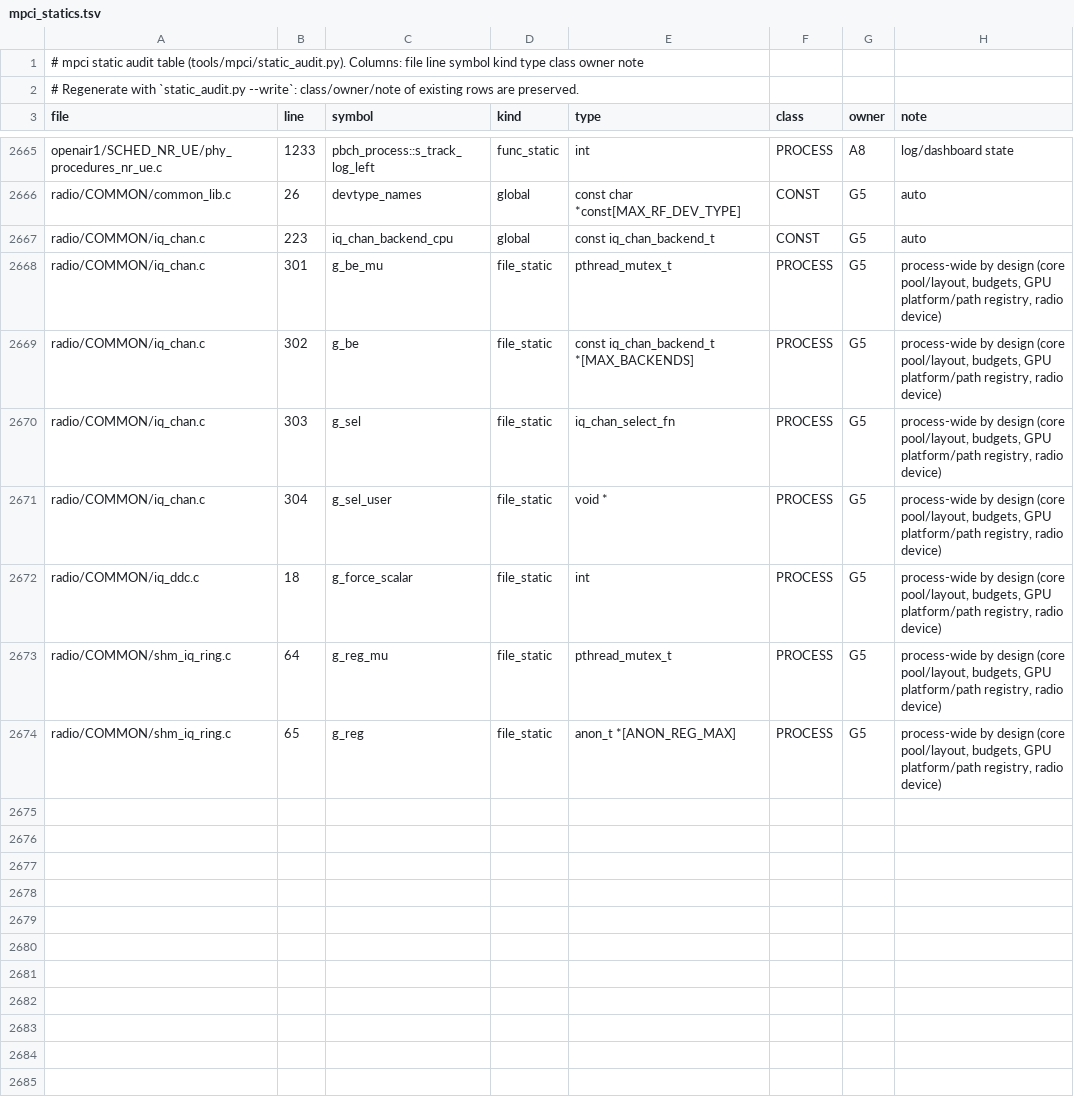
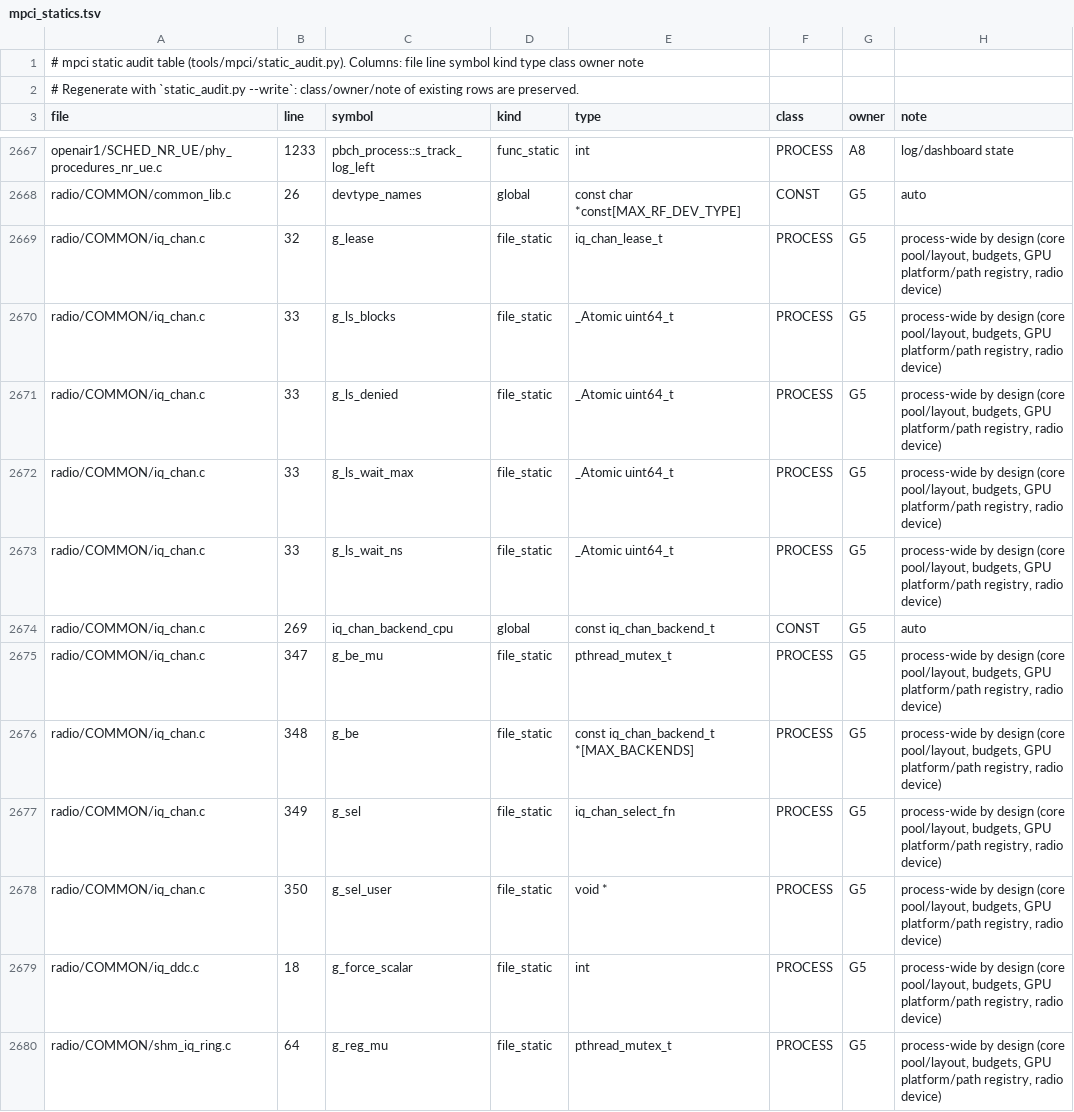
Before and after one commit to nico-net/passive_agnostic_rx_for_sensing, a TSV file: tools/mpci/mpci_statics.tsv, drawn as a sheet; only a part is shown, gaps mark what is left out; the shorter side is filled out with more unchanged rows; the diff covers the shown part only.

Commit message:
feat(mpci): channelizer workers lease class CHAN from the core pool; feed reader on the layout's I/O role

```diff
--- a/tools/mpci/mpci_statics.tsv
+++ b/tools/mpci/mpci_statics.tsv
@@ -2666,7 +2668,12 @@ openair1/SCHED_NR_UE/phy_procedures_nr_ue.c	1233	pbch_process::s_track_log_left
 radio/COMMON/common_lib.c	26	devtype_names	global	const char *const[MAX_RF_DEV_TYPE]	CONST	G5	auto
-radio/COMMON/iq_chan.c	223	iq_chan_backend_cpu	global	const iq_chan_backend_t	CONST	G5	auto
-radio/COMMON/iq_chan.c	301	g_be_mu	file_static	pthread_mutex_t	PROCESS	G5	process-wide by design (core pool/layout, budgets, GPU platform/path registry, radio device)
-radio/COMMON/iq_chan.c	302	g_be	file_static	const iq_chan_backend_t *[MAX_BACKENDS]	PROCESS	G5	process-wide by design (core pool/layout, budgets, GPU platform/path registry, radio device)
-radio/COMMON/iq_chan.c	303	g_sel	file_static	iq_chan_select_fn	PROCESS	G5	process-wide by design (core pool/layout, budgets, GPU platform/path registry, radio device)
-radio/COMMON/iq_chan.c	304	g_sel_user	file_static	void *	PROCESS	G5	process-wide by design (core pool/layout, budgets, GPU platform/path registry, radio device)
+radio/COMMON/iq_chan.c	32	g_lease	file_static	iq_chan_lease_t	PROCESS	G5	process-wide by design (core pool/layout, budgets, GPU platform/path registry, radio device)
+radio/COMMON/iq_chan.c	33	g_ls_blocks	file_static	_Atomic uint64_t	PROCESS	G5	process-wide by design (core pool/layout, budgets, GPU platform/path registry, radio device)
+radio/COMMON/iq_chan.c	33	g_ls_denied	file_static	_Atomic uint64_t	PROCESS	G5	process-wide by design (core pool/layout, budgets, GPU platform/path registry, radio device)
+radio/COMMON/iq_chan.c	33	g_ls_wait_max	file_static	_Atomic uint64_t	PROCESS	G5	process-wide by design (core pool/layout, budgets, GPU platform/path registry, radio device)
+radio/COMMON/iq_chan.c	33	g_ls_wait_ns	file_static	_Atomic uint64_t	PROCESS	G5	process-wide by design (core pool/layout, budgets, GPU platform/path registry, radio device)
+radio/COMMON/iq_chan.c	269	iq_chan_backend_cpu	global	const iq_chan_backend_t	CONST	G5	auto
+radio/COMMON/iq_chan.c	347	g_be_mu	file_static	pthread_mutex_t	PROCESS	G5	process-wide by design (core pool/layout, budgets, GPU platform/path registry, radio device)
+radio/COMMON/iq_chan.c	348	g_be	file_static	const iq_chan_backend_t *[MAX_BACKENDS]	PROCESS	G5	process-wide by design (core pool/layout, budgets, GPU platform/path registry, radio device)
+radio/COMMON/iq_chan.c	349	g_sel	file_static	iq_chan_select_fn	PROCESS	G5	process-wide by design (core pool/layout, budgets, GPU platform/path registry, radio device)
+radio/COMMON/iq_chan.c	350	g_sel_user	file_static	void *	PROCESS	G5	process-wide by design (core pool/layout, budgets, GPU platform/path registry, radio device)
 radio/COMMON/iq_ddc.c	18	g_force_scalar	file_static	int	PROCESS	G5	process-wide by design (core pool/layout, budgets, GPU platform/path registry, radio device)
```
Also changed, not shown: 2 added rows and 56 edited cells elsewhere in this file, 14 other files.
